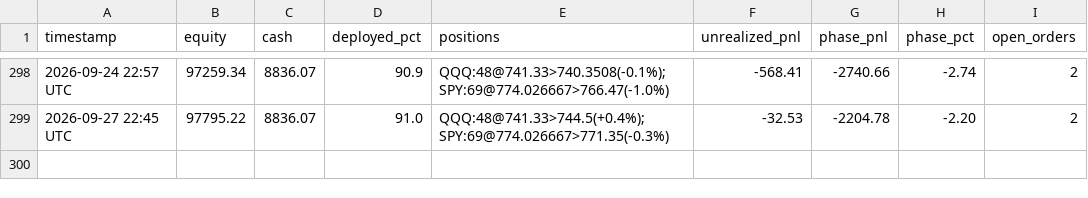
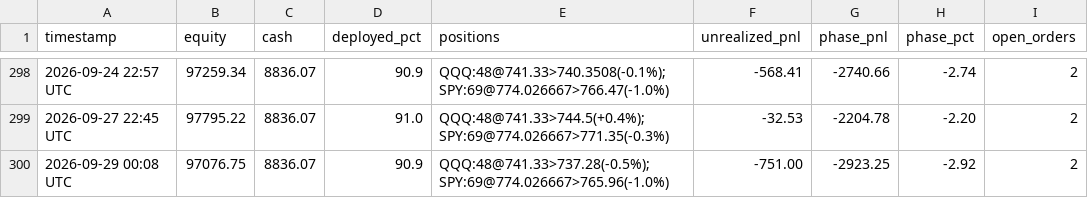
Before and after one commit to souhail123456/trading-bot, a CSV file: memory/PORTFOLIO-HISTORY.csv, drawn as a sheet; only a part is shown, gaps mark what is left out.

```diff
--- a/memory/PORTFOLIO-HISTORY.csv
+++ b/memory/PORTFOLIO-HISTORY.csv
@@ -299 +299,2 @@ timestamp,equity,cash,deployed_pct,positions,unrealized_pnl,phase_pnl,phase_pct,
 2026-09-27 22:45 UTC,97795.22,8836.07,91.0,QQQ:48@741.33>744.5(+0.4%); SPY:69@774.026667>771.35(-0.3%),-32.53,-2204.78,-2.20,2
+2026-09-29 00:08 UTC,97076.75,8836.07,90.9,QQQ:48@741.33>737.28(-0.5%); SPY:69@774.026667>765.96(-1.0%),-751.00,-2923.25,-2.92,2
```
Also changed, not shown: 1 other file.
